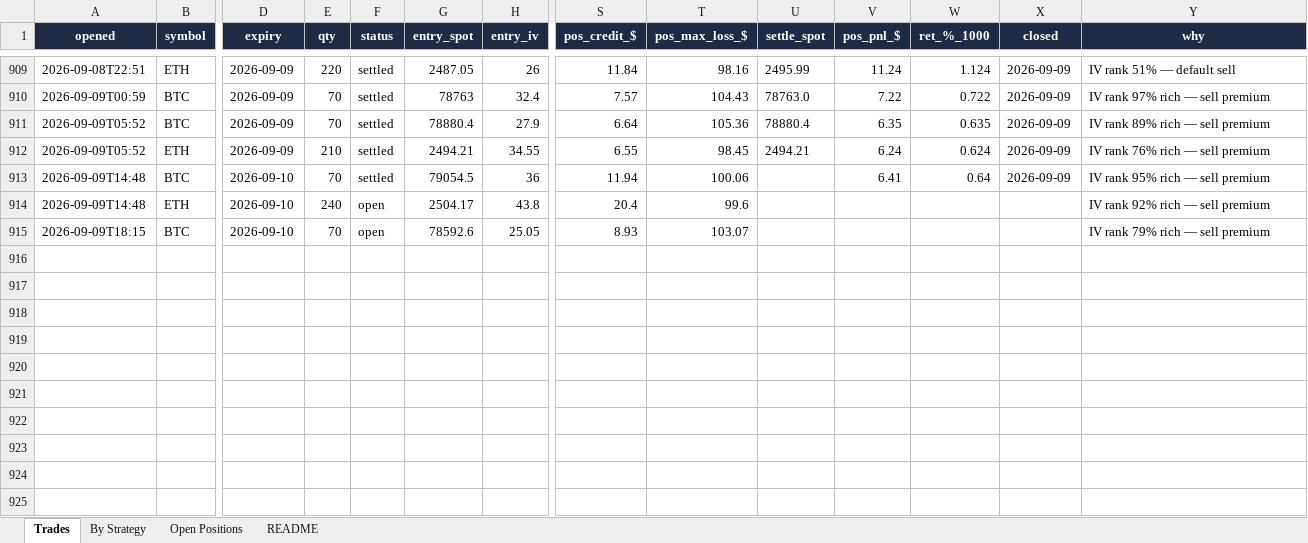
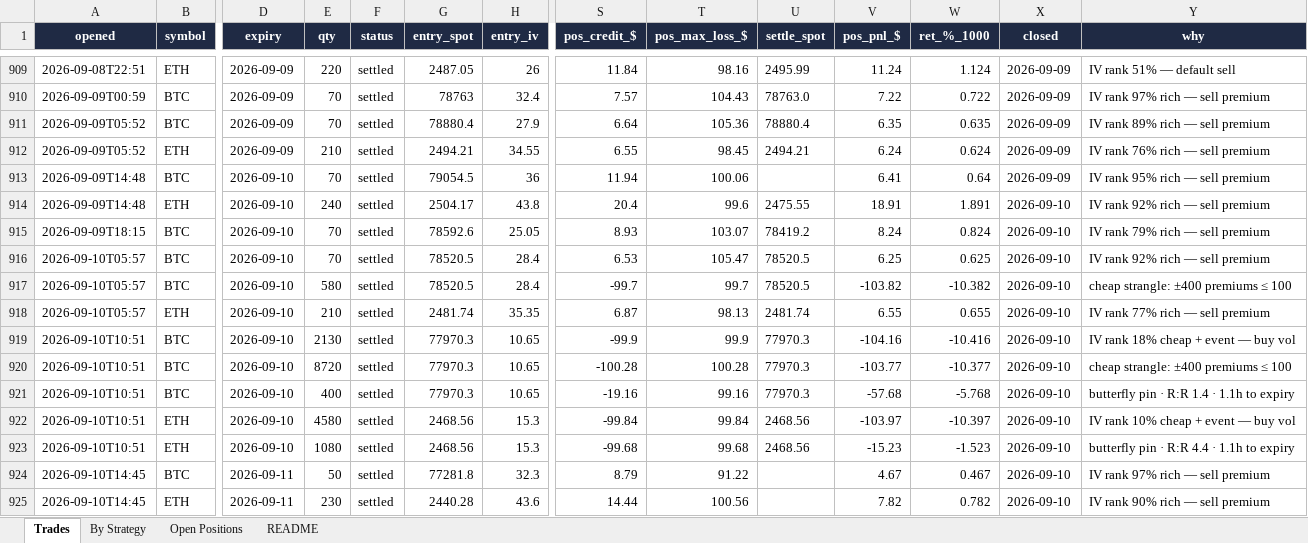
Before and after one commit to Ayushtambi2011/deltahedge-bot, an Excel workbook: OUTPUT FILE.xlsx, sheet Trades, drawn as a sheet; only a part is shown, gaps mark what is left out; values as stored, in another font and other column widths than the file's, no borders; rows hold the shown columns only; the diff names each change by its address in the sheet, - before the commit and + after, or states it on an @@ line.

```diff
--- a/OUTPUT FILE.xlsx (sheet Trades)
+++ b/OUTPUT FILE.xlsx (sheet Trades)
-F914:F915 (status): open
+F914:F915 (status): settled
-U914 (settle_spot): (empty)
+U914 (settle_spot): 2475.55
-V914 (pos_pnl_$): (empty)
+V914 (pos_pnl_$): 18.91
-W914 (ret_%_1000): (empty)
+W914 (ret_%_1000): 1.891
-X914:X915 (closed): (empty)
+X914:X915 (closed): 2026-09-10
-U915 (settle_spot): (empty)
+U915 (settle_spot): 78419.2
-V915 (pos_pnl_$): (empty)
+V915 (pos_pnl_$): 8.24
-W915 (ret_%_1000): (empty)
+W915 (ret_%_1000): 0.824
+row 916: 2026-09-10T05:57 | BTC | 2026-09-10 | 70 | settled | 78520.5 | 28.4 | 6.53 | 105.47 | 78520.5 | 6.25 | 0.625 | 2026-09-10 | IV rank 92% rich — sell premium
+row 917: 2026-09-10T05:57 | BTC | 2026-09-10 | 580 | settled | 78520.5 | 28.4 | -99.7 | 99.7 | 78520.5 | -103.82 | -10.382 | 2026-09-10 | cheap strangle: ±400 premiums ≤ 100
+row 918: 2026-09-10T05:57 | ETH | 2026-09-10 | 210 | settled | 2481.74 | 35.35 | 6.87 | 98.13 | 2481.74 | 6.55 | 0.655 | 2026-09-10 | IV rank 77% rich — sell premium
+row 919: 2026-09-10T10:51 | BTC | 2026-09-10 | 2130 | settled | 77970.3 | 10.65 | -99.9 | 99.9 | 77970.3 | -104.16 | -10.416 | 2026-09-10 | IV rank 18% cheap + event — buy vol
+row 920: 2026-09-10T10:51 | BTC | 2026-09-10 | 8720 | settled | 77970.3 | 10.65 | -100.28 | 100.28 | 77970.3 | -103.77 | -10.377 | 2026-09-10 | cheap strangle: ±400 premiums ≤ 100
+row 921: 2026-09-10T10:51 | BTC | 2026-09-10 | 400 | settled | 77970.3 | 10.65 | -19.16 | 99.16 | 77970.3 | -57.68 | -5.768 | 2026-09-10 | butterfly pin · R:R 1.4 · 1.1h to expiry
+row 922: 2026-09-10T10:51 | ETH | 2026-09-10 | 4580 | settled | 2468.56 | 15.3 | -99.84 | 99.84 | 2468.56 | -103.97 | -10.397 | 2026-09-10 | IV rank 10% cheap + event — buy vol
+row 923: 2026-09-10T10:51 | ETH | 2026-09-10 | 1080 | settled | 2468.56 | 15.3 | -99.68 | 99.68 | 2468.56 | -15.23 | -1.523 | 2026-09-10 | butterfly pin · R:R 4.4 · 1.1h to expiry
+row 924: 2026-09-10T14:45 | BTC | 2026-09-11 | 50 | settled | 77281.8 | 32.3 | 8.79 | 91.22 |  | 4.67 | 0.467 | 2026-09-10 | IV rank 97% rich — sell premium
+row 925: 2026-09-10T14:45 | ETH | 2026-09-11 | 230 | settled | 2440.28 | 43.6 | 14.44 | 100.56 |  | 7.82 | 0.782 | 2026-09-10 | IV rank 90% rich — sell premium
```
Also changed, not shown: sheet Open Positions, sheet By Strategy, sheet README, 1 other file.
